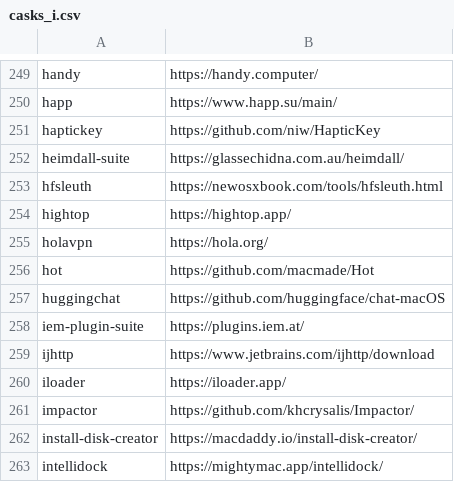
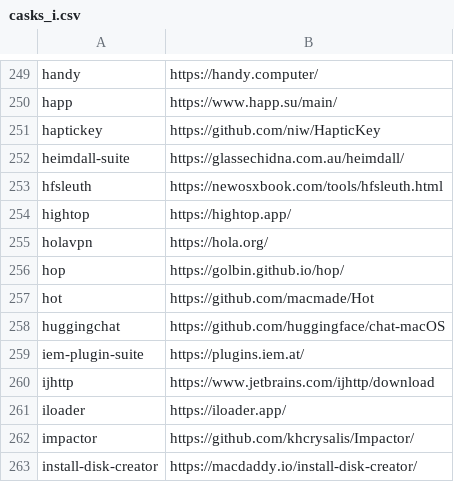
Before and after one commit to tinhkyaw/tinhkyaw, a CSV file: lists/casks_i.csv, drawn as a sheet; only a part is shown, gaps mark what is left out; the shorter side is filled out with more unchanged rows; the diff names each change by its address in the sheet, - before the commit and + after, or states it on an @@ line.

```diff
--- a/lists/casks_i.csv
+++ b/lists/casks_i.csv
+row 256: hop | https://golbin.github.io/hop/
```
Also changed, not shown: 1 other file.
